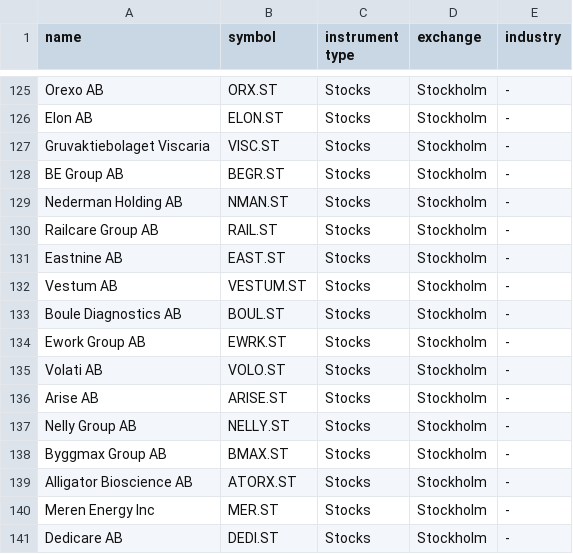
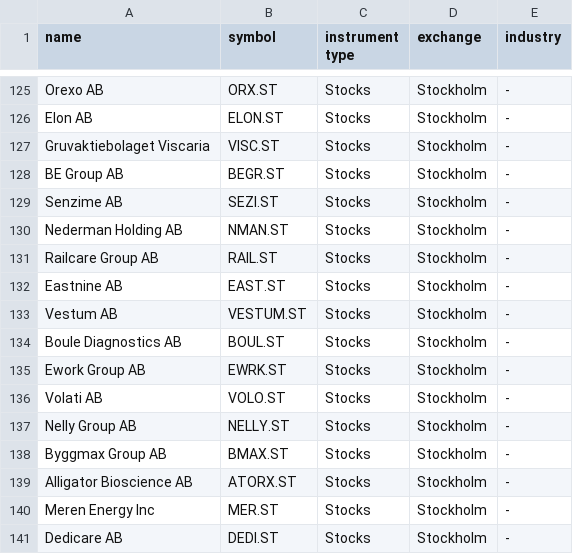
Before and after one commit to sptx64/Argos, a CSV file: data/tickers list/Stockholm.csv, drawn as a sheet; only a part is shown, gaps mark what is left out.

```diff
--- a/data/tickers list/Stockholm.csv
+++ b/data/tickers list/Stockholm.csv
@@ -128,2 +128,3 @@ Gruvaktiebolaget Viscaria,VISC.ST,Stocks,Stockholm,-
 BE Group AB,BEGR.ST,Stocks,Stockholm,-
+Senzime AB,SEZI.ST,Stocks,Stockholm,-
 Nederman Holding AB,NMAN.ST,Stocks,Stockholm,-
@@ -135,3 +136,2 @@ Ework Group AB,EWRK.ST,Stocks,Stockholm,-
 Volati AB,VOLO.ST,Stocks,Stockholm,-
-Arise AB,ARISE.ST,Stocks,Stockholm,-
 Nelly Group AB,NELLY.ST,Stocks,Stockholm,-
```
Also changed, not shown: data/tickers list/BorsaItaliana.csv, data/tickers list/Copenhagen.csv, 14 other files.
